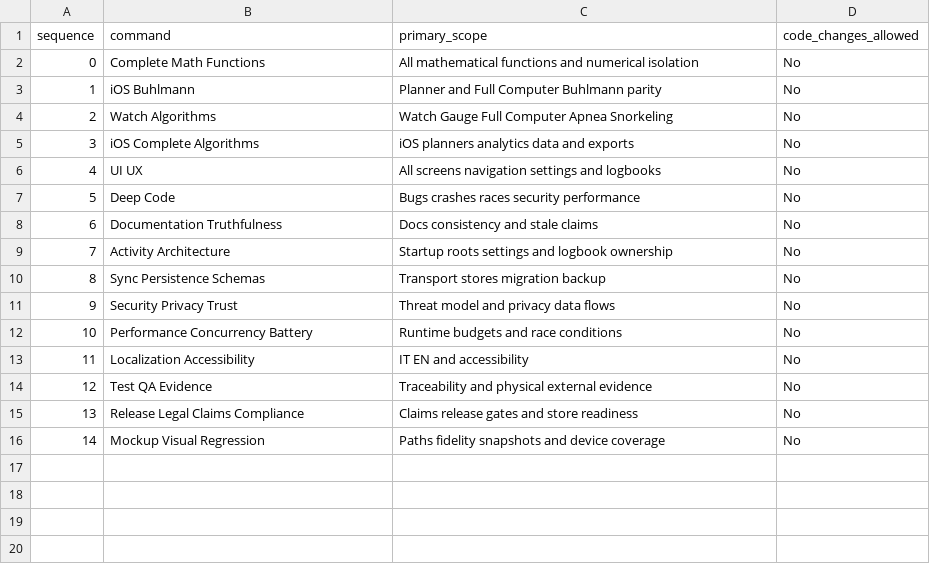
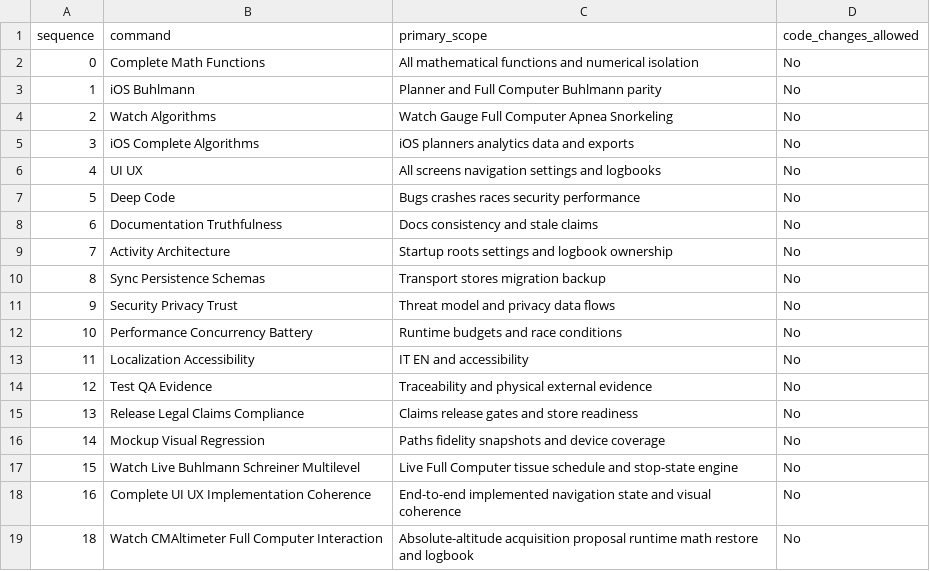
Before and after one commit to egopfe/DirDiving-App, a CSV file: commands_for_cursor/AUDIT_COMMAND_MATRIX_V3.0.csv, drawn as a sheet.

Commit message:
Add Watch altimeter Full Computer audit command

```diff
--- a/commands_for_cursor/AUDIT_COMMAND_MATRIX_V3.0.csv
+++ b/commands_for_cursor/AUDIT_COMMAND_MATRIX_V3.0.csv
@@ -16 +16,4 @@ sequence,command,primary_scope,code_changes_allowed
 14,Mockup Visual Regression,Paths fidelity snapshots and device coverage,No
+15,Watch Live Buhlmann Schreiner Multilevel,Live Full Computer tissue schedule and stop-state engine,No
+16,Complete UI UX Implementation Coherence,End-to-end implemented navigation state and visual coherence,No
+18,Watch CMAltimeter Full Computer Interaction,Absolute-altitude acquisition proposal runtime math restore and logbook,No
```
Also changed, not shown: 4 other files.
